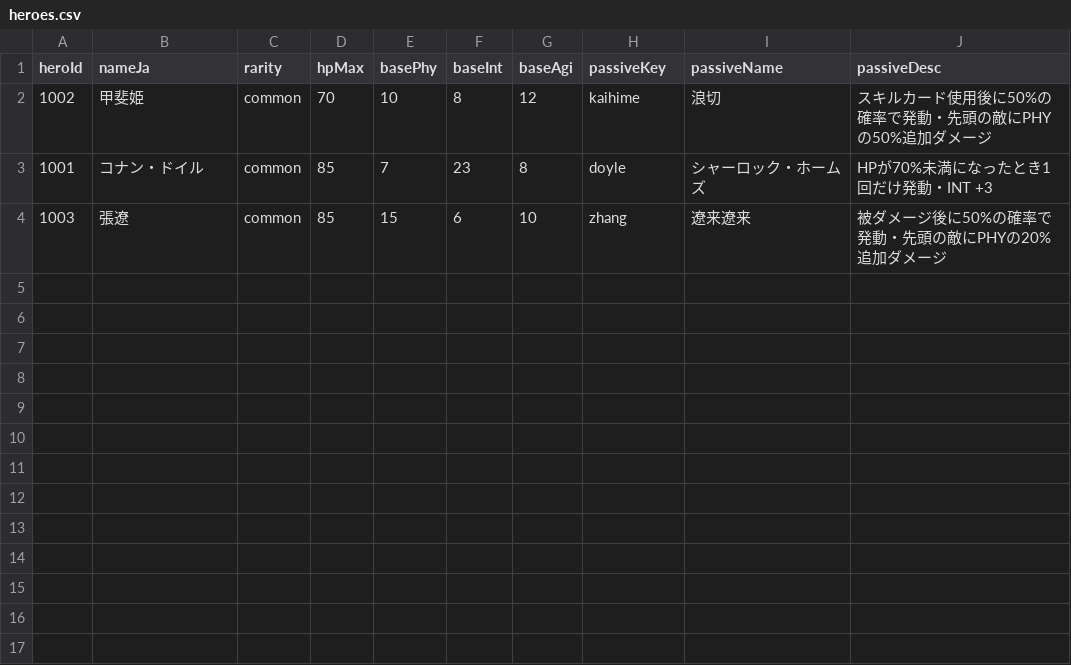
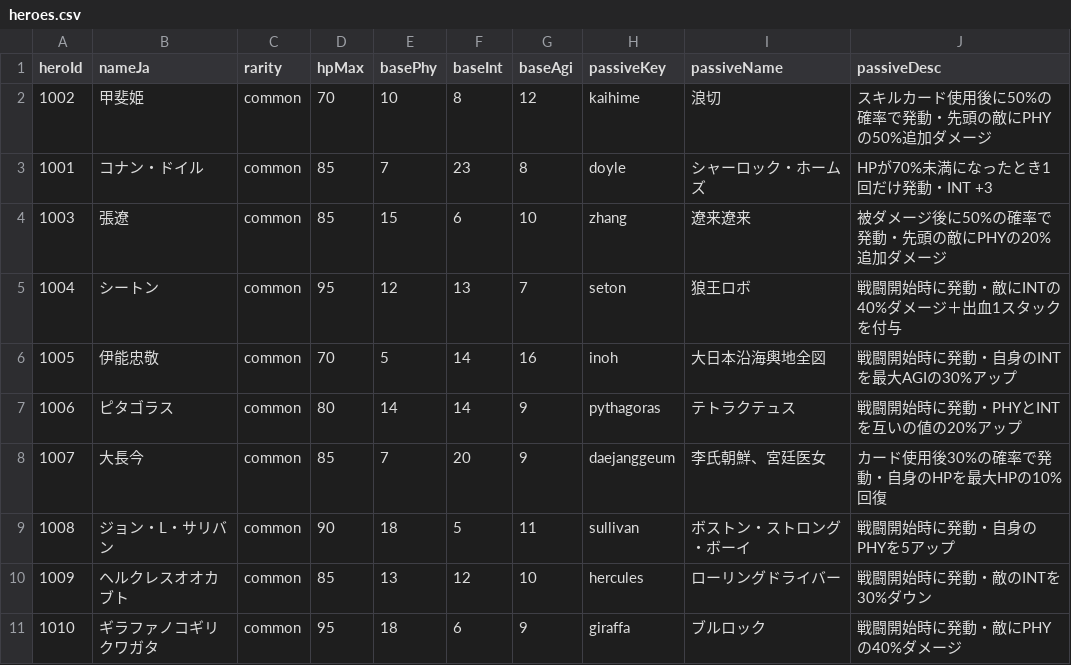
Before and after one commit to bearko/mycryptotactics, a CSV file: prototype/data/heroes.csv, drawn as a sheet; the diff names each change by its address in the sheet, - before the commit and + after, or states it on an @@ line.

```diff
--- a/prototype/data/heroes.csv
+++ b/prototype/data/heroes.csv
+row 5: 1004 | シートン | common | 95 | 12 | 13 | 7 | seton | 狼王ロボ | 戦闘開始時に発動・敵にINTの40%ダメージ＋出血1スタックを付与
+row 6: 1005 | 伊能忠敬 | common | 70 | 5 | 14 | 16 | inoh | 大日本沿海輿地全図 | 戦闘開始時に発動・自身のINTを最大AGIの30%アップ
+row 7: 1006 | ピタゴラス | common | 80 | 14 | 14 | 9 | pythagoras | テトラクテュス | 戦闘開始時に発動・PHYとINTを互いの値の20%アップ
+row 8: 1007 | 大長今 | common | 85 | 7 | 20 | 9 | daejanggeum | 李氏朝鮮、宮廷医女 | カード使用後30%の確率で発動・自身のHPを最大HPの10%回復
+row 9: 1008 | ジョン・L・サリバン | common | 90 | 18 | 5 | 11 | sullivan | ボストン・ストロング・ボーイ | 戦闘開始時に発動・自身のPHYを5アップ
+row 10: 1009 | ヘルクレスオオカブト | common | 85 | 13 | 12 | 10 | hercules | ローリングドライバー | 戦闘開始時に発動・敵のINTを30%ダウン
+row 11: 1010 | ギラファノコギリクワガタ | common | 95 | 18 | 6 | 9 | giraffa | ブルロック | 戦闘開始時に発動・敵にPHYの40%ダメージ
```
Also changed, not shown: 3 other files.
